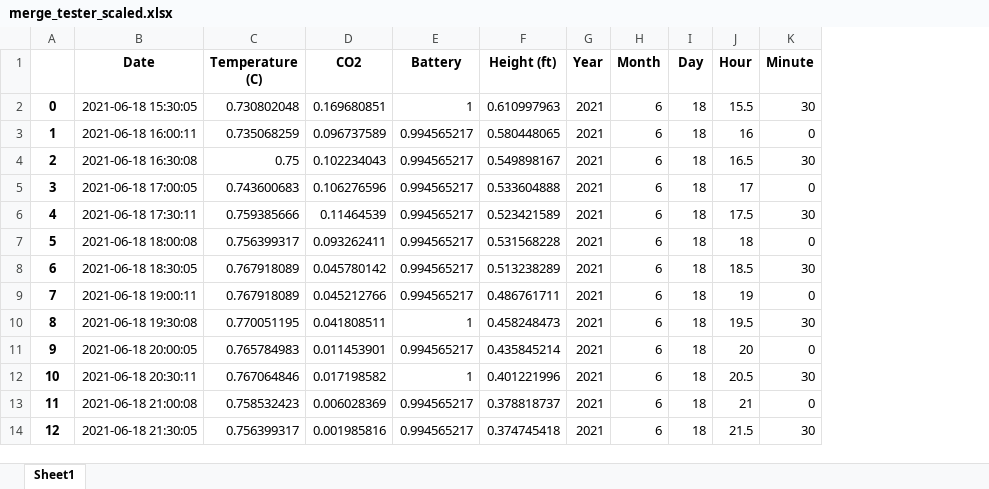
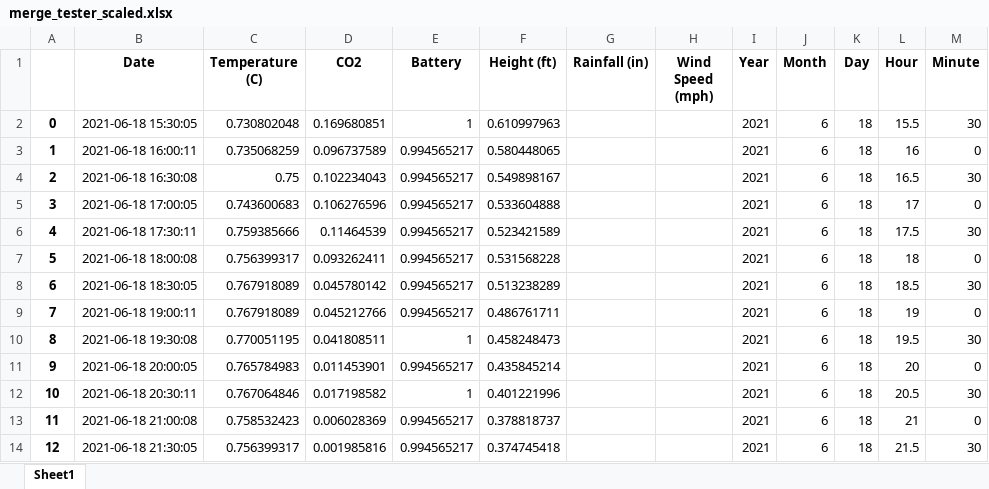
Before and after one commit to icyeung/SEAGRANT_OA_WQ_Data_Visualization, an Excel workbook: merge_tester_scaled.xlsx, sheet Sheet1, drawn as a sheet; only a part is shown; values as stored, in another font and other column widths than the file's, no borders; the diff covers the shown part only; the diff names each change by its address in the sheet, - before the commit and + after, or states it on an @@ line.

Commit message:
includes scaled weather data for dataframe for matlab

```diff
--- a/merge_tester_scaled.xlsx (sheet Sheet1)
+++ b/merge_tester_scaled.xlsx (sheet Sheet1)
+column G (Rainfall (in)), empty
+column H (Wind Speed (mph)), empty
```
Also changed, not shown: 172 added rows elsewhere in this sheet, merge_tester.xlsx, pco2_Data_Compiled.xlsx, 3 other files.
